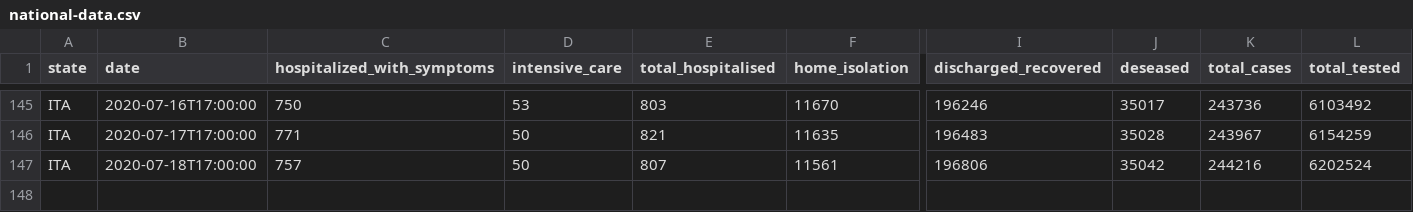
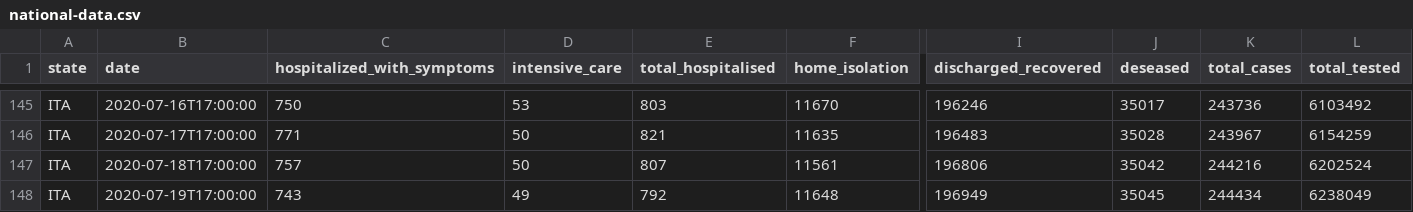
Before and after one commit to elliotblackburn/covid-19-data, a CSV file: it/data/national-data.csv, drawn as a sheet; only a part is shown, gaps mark what is left out; rows hold the shown columns only; the diff names each change by its address in the sheet, - before the commit and + after, or states it on an @@ line.

```diff
--- a/it/data/national-data.csv
+++ b/it/data/national-data.csv
+row 148: ITA | 2020-07-19T17:00:00 | 743 | 49 | 792 | 11648 | 196949 | 35045 | 244434 | 6238049
```
Also changed, not shown: 1 other file.
